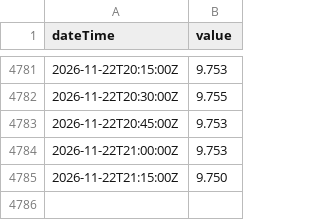
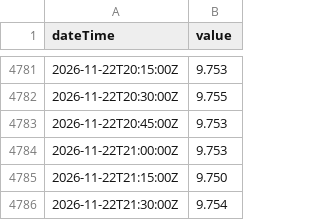
Before and after one commit to bengtgale/ure-levels, a CSV file: data/L2201.csv, drawn as a sheet; only a part is shown, gaps mark what is left out.

```diff
--- a/data/L2201.csv
+++ b/data/L2201.csv
@@ -4785 +4785,2 @@ dateTime,value
 2026-11-22T21:15:00Z,9.750
+2026-11-22T21:30:00Z,9.754
```
Also changed, not shown: data/L2402.csv, 1 other file.
